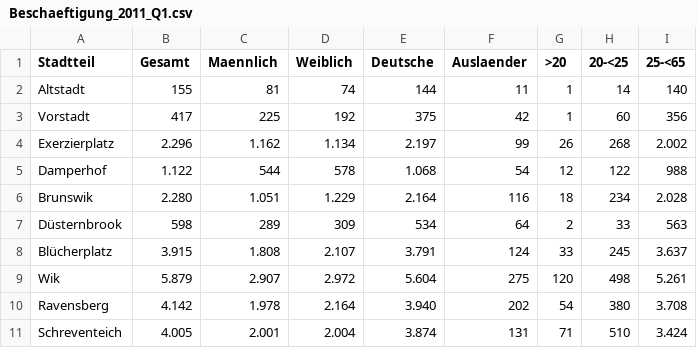
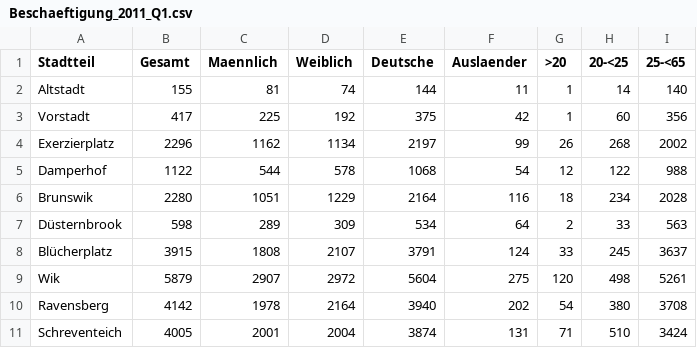
Before and after one commit to schwarzben/puwgone, a CSV file: data_proto/data/Beschaeftigung_2011_Q1.csv, drawn as a sheet; only a part is shown; the diff covers the shown part only.

```diff
--- a/data_proto/data/Beschaeftigung_2011_Q1.csv
+++ b/data_proto/data/Beschaeftigung_2011_Q1.csv
@@ -3,9 +3,9 @@ Altstadt,155,81,74,144,11,1,14,140
 Vorstadt,417,225,192,375,42,1,60,356
-Exerzierplatz,2.296,1.162,1.134,2.197,99,26,268,2.002
-Damperhof,1.122,544,578,1.068,54,12,122,988
-Brunswik,2.280,1.051,1.229,2.164,116,18,234,2.028
+Exerzierplatz,2296,1162,1134,2197,99,26,268,2002
+Damperhof,1122,544,578,1068,54,12,122,988
+Brunswik,2280,1051,1229,2164,116,18,234,2028
 Düsternbrook,598,289,309,534,64,2,33,563
-Blücherplatz,3.915,1.808,2.107,3.791,124,33,245,3.637
-Wik,5.879,2.907,2.972,5.604,275,120,498,5.261
-Ravensberg,4.142,1.978,2.164,3.940,202,54,380,3.708
-Schreventeich,4.005,2.001,2.004,3.874,131,71,510,3.424
+Blücherplatz,3915,1808,2107,3791,124,33,245,3637
+Wik,5879,2907,2972,5604,275,120,498,5261
+Ravensberg,4142,1978,2164,3940,202,54,380,3708
+Schreventeich,4005,2001,2004,3874,131,71,510,3424
```
Also changed, not shown: 76 edited cells elsewhere in this file, data_proto/data/Beschaeftigung_2012_Q1.csv, data_proto/data/Beschaeftigung_2013_Q1.csv, 11 other files.
